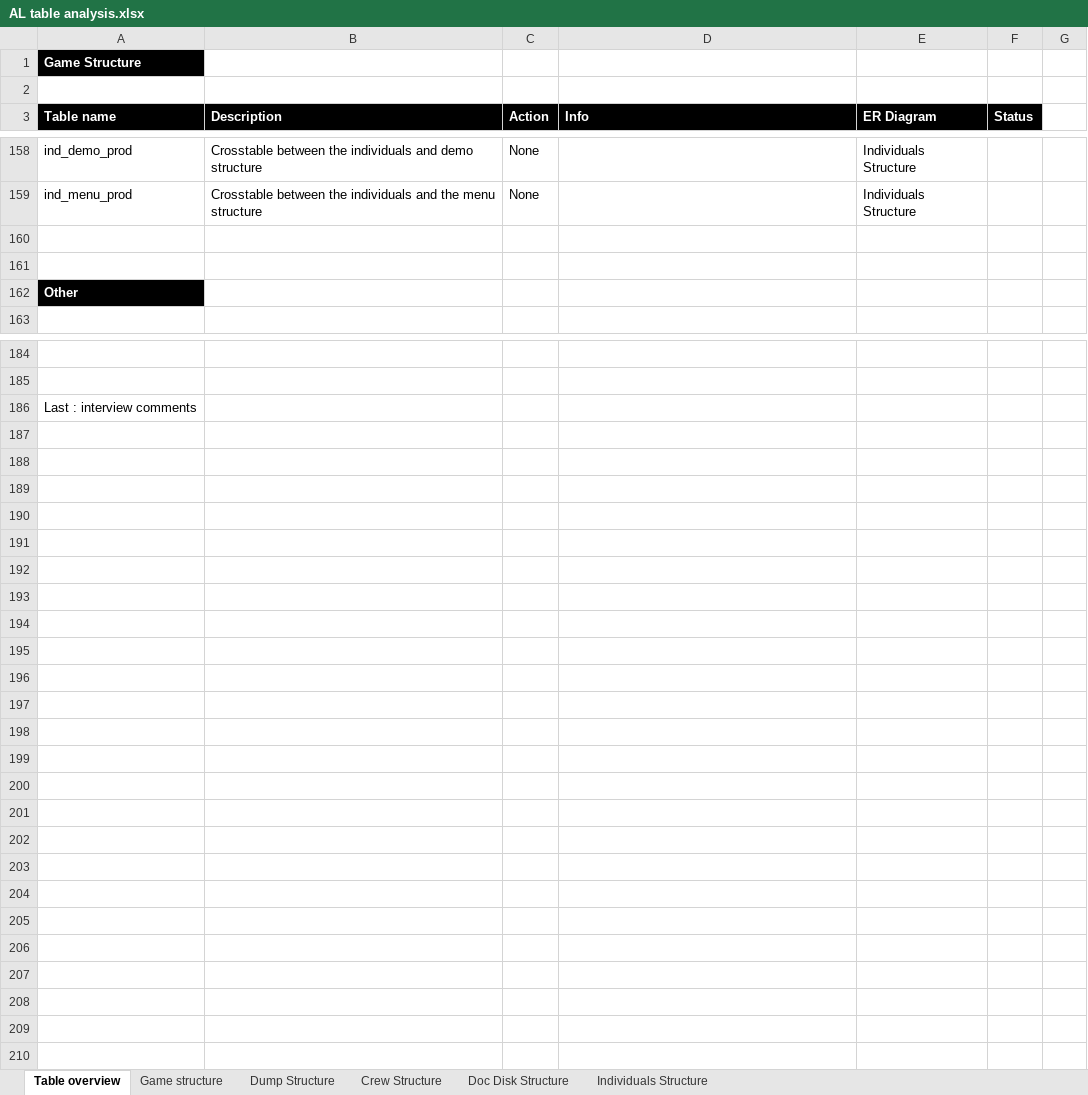
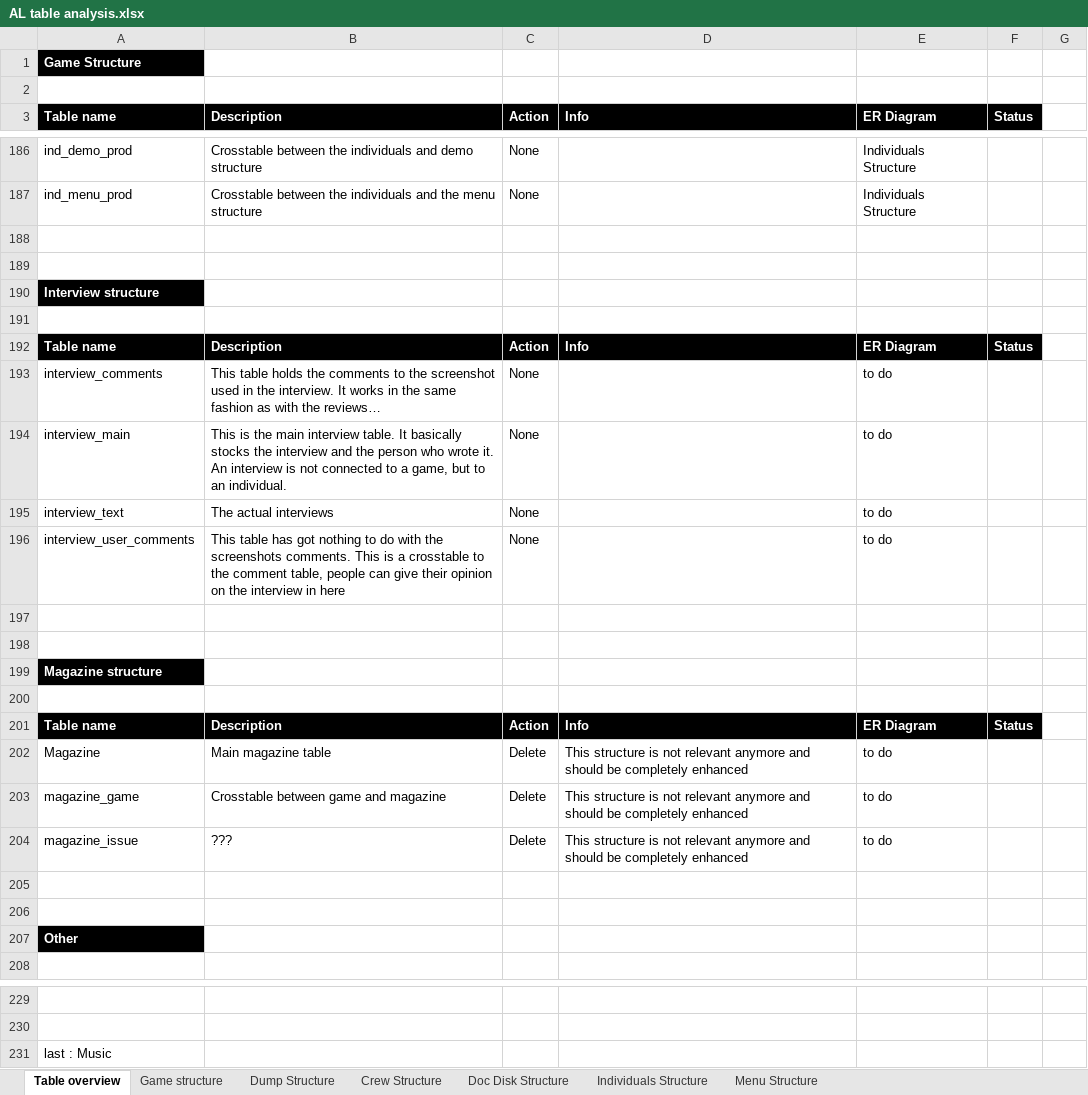
Before and after one commit to atari-legend/skins-and-docs, an Excel workbook: Technical documentation/AL table analysis.xlsx, sheet Table overview, drawn as a sheet; only a part is shown, gaps mark what is left out; values as stored, in another font and other column widths than the file's, no borders; conditional formats not drawn; addresses are those after the commit; the diff covers the shown part only; the diff names each change by its address in the sheet, - before the commit and + after, or states it on an @@ line.

```diff
--- a/Technical documentation/AL table analysis.xlsx (sheet Table overview)
+++ b/Technical documentation/AL table analysis.xlsx (sheet Table overview)
+sheet tab: Menu Structure
+row 190: Interview structure
+row 191: (empty)
+row 192: Table name | Description | Action | Info | ER Diagram | Status
+row 193: interview_comments | This table holds the comments to the screenshot used in the interview. It works in the same fashion as with the reviews… | None |  | to do
+row 194: interview_main | This is the main interview table. It basically stocks the interview and the person who wrote it. An interview is not connected to a game, but to an individual. | None |  | to do
+row 195: interview_text | The actual interviews | None |  | to do
+row 196: interview_user_comments | This table has got nothing to do with the screenshots comments. This is a crosstable to the comment table, people can give their opinion on the interview in here | None |  | to do
+row 197: (empty)
+row 198: (empty)
+row 199: Magazine structure
+row 200: (empty)
+row 201: Table name | Description | Action | Info | ER Diagram | Status
+row 202: Magazine | Main magazine table | Delete | This structure is not relevant anymore and should be completely enhanced | to do
+row 203: magazine_game | Crosstable between game and magazine | Delete | This structure is not relevant anymore and should be completely enhanced | to do
+row 204: magazine_issue | ??? | Delete | This structure is not relevant anymore and should be completely enhanced | to do
+row 205: (empty)
+row 206: (empty)
-A231 (Table name): Last : interview comments
+A231 (Table name): last : Music
```
Also changed, not shown: 28 added rows elsewhere in this sheet, charts or pictures.
